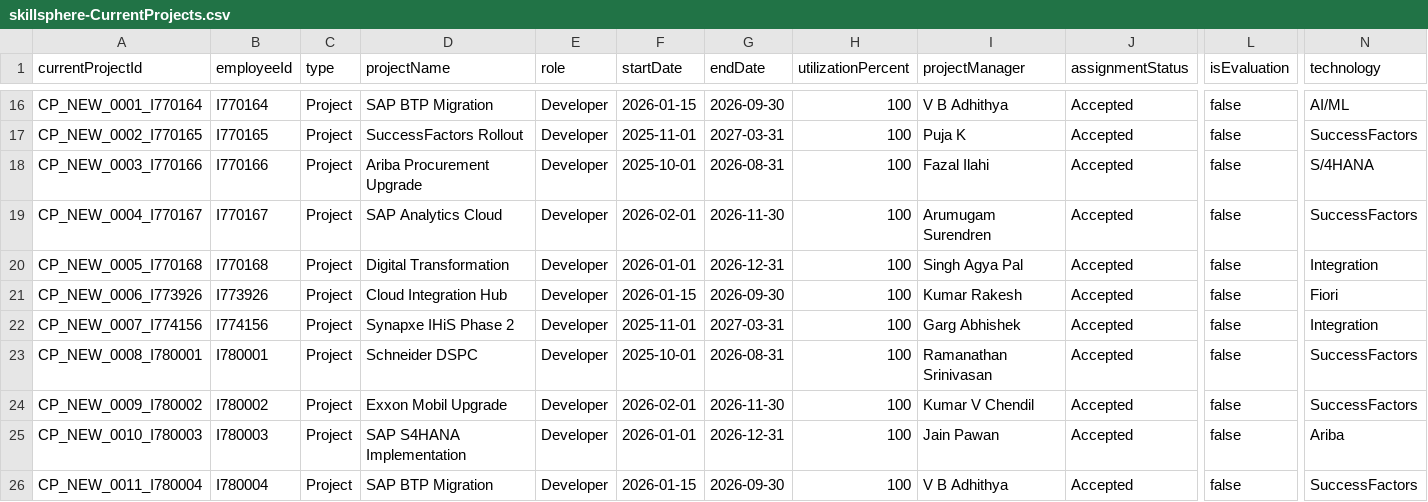
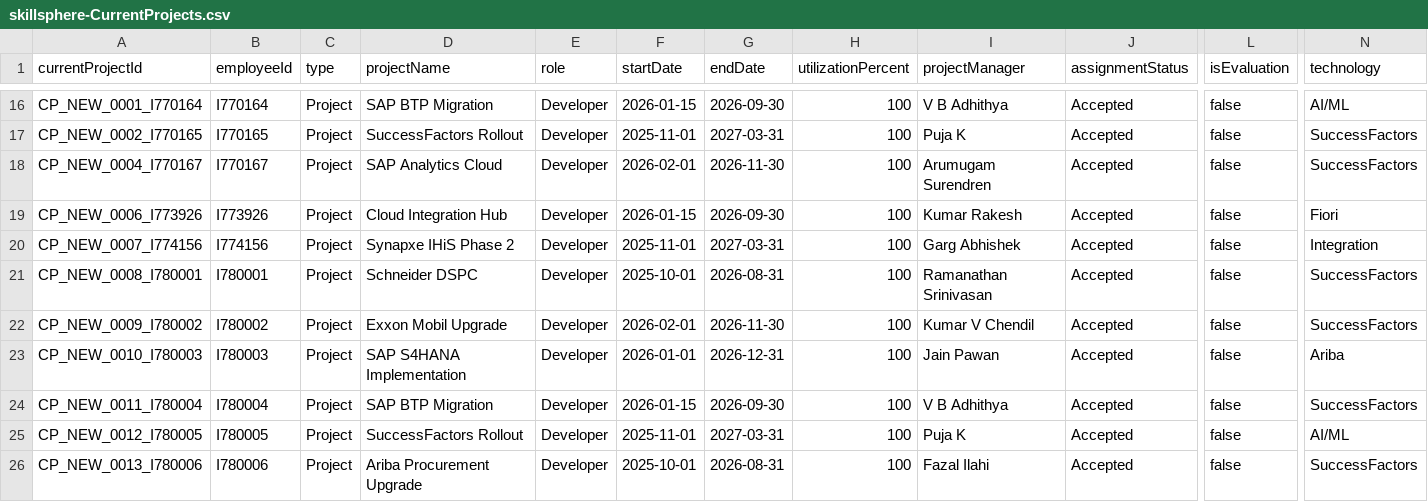
Before and after one commit to anjankumarssse24-dev/SkillSphere, a CSV file: db/data/skillsphere-CurrentProjects.csv, drawn as a sheet; only a part is shown, gaps mark what is left out; the shorter side is filled out with more unchanged rows; rows hold the shown columns only; the diff names each change by its address in the sheet, - before the commit and + after, or states it on an @@ line.

```diff
--- a/db/data/skillsphere-CurrentProjects.csv
+++ b/db/data/skillsphere-CurrentProjects.csv
-row 18: CP_NEW_0003_I770166 | I770166 | Project | Ariba Procurement Upgrade | Developer | 2025-10-01 | 2026-08-31 | 100 | Fazal Ilahi | Accepted | false | S/4HANA
-row 20: CP_NEW_0005_I770168 | I770168 | Project | Digital Transformation | Developer | 2026-01-01 | 2026-12-31 | 100 | Singh Agya Pal | Accepted | false | Integration
```
Also changed, not shown: db/data/skillsphere-Employees.csv, db/data/skillsphere-Profiles.csv, 6 other files.
